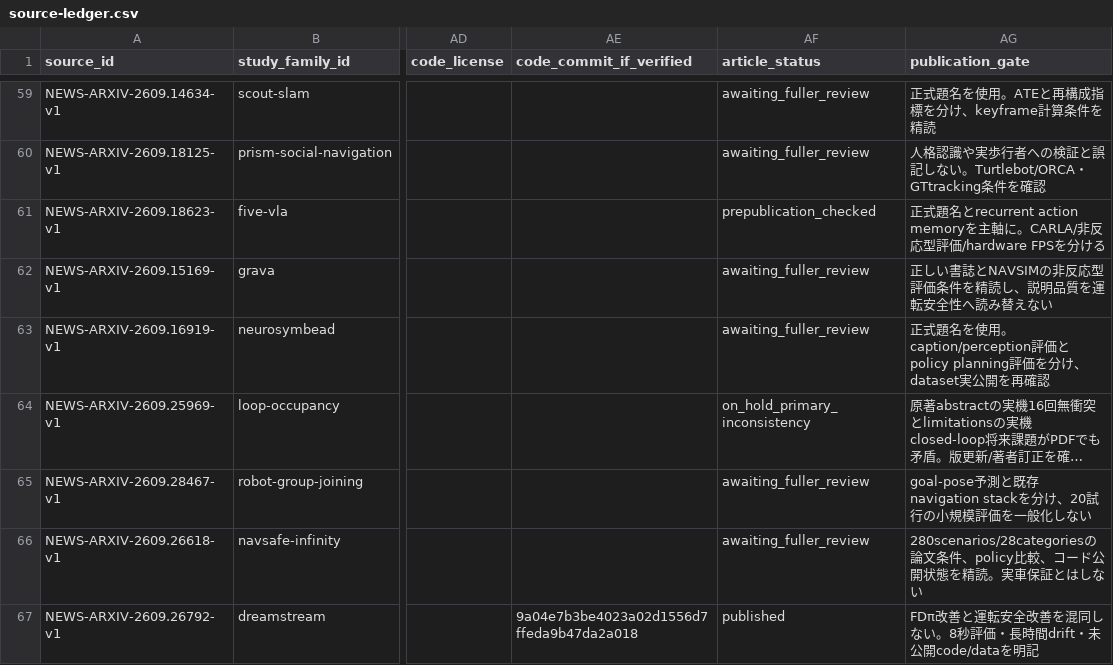
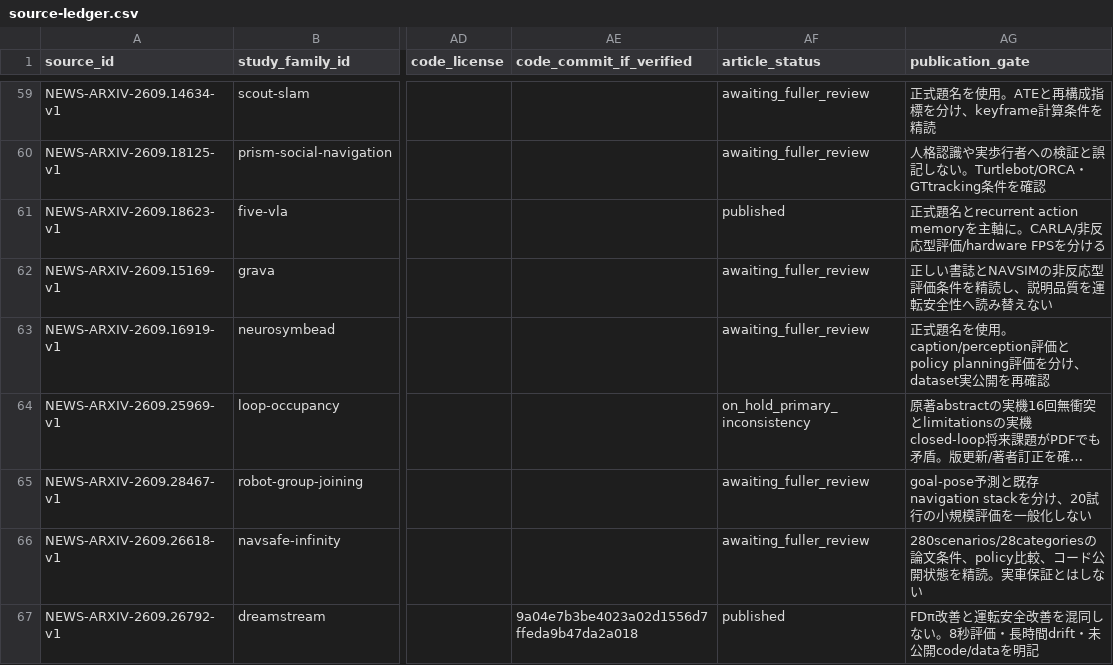
Before and after one commit to fis-teria/aichallenge_lite_transfuser, a CSV file: docs/research/source-ledger.csv, drawn as a sheet; only a part is shown, gaps mark what is left out; long unchanged cells end in …; the diff names each change by its address in the sheet, - before the commit and + after, or states it on an @@ line.

```diff
--- a/docs/research/source-ledger.csv
+++ b/docs/research/source-ledger.csv
-AF61 (article_status): prepublication_checked
+AF61 (article_status): published
```
Also changed, not shown: docs/research/article-intents.csv, docs/research/research-writing-queue.csv, 7 other files.
